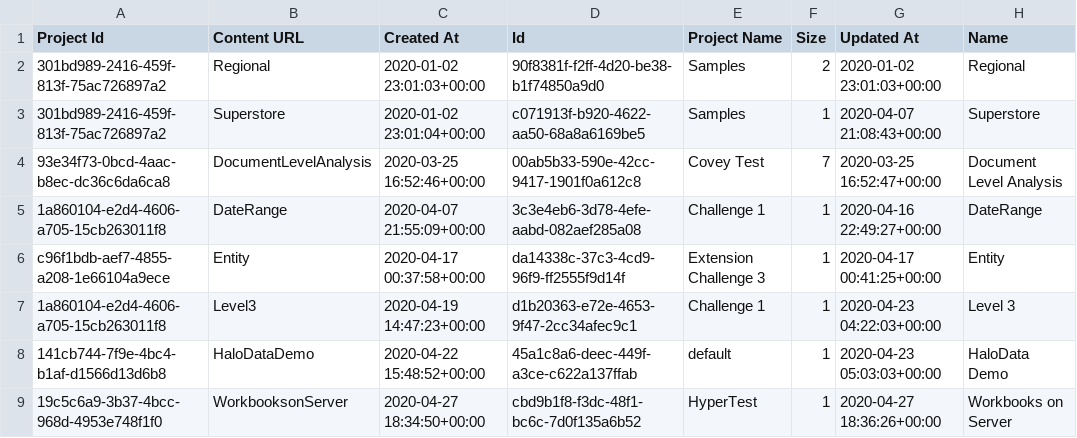
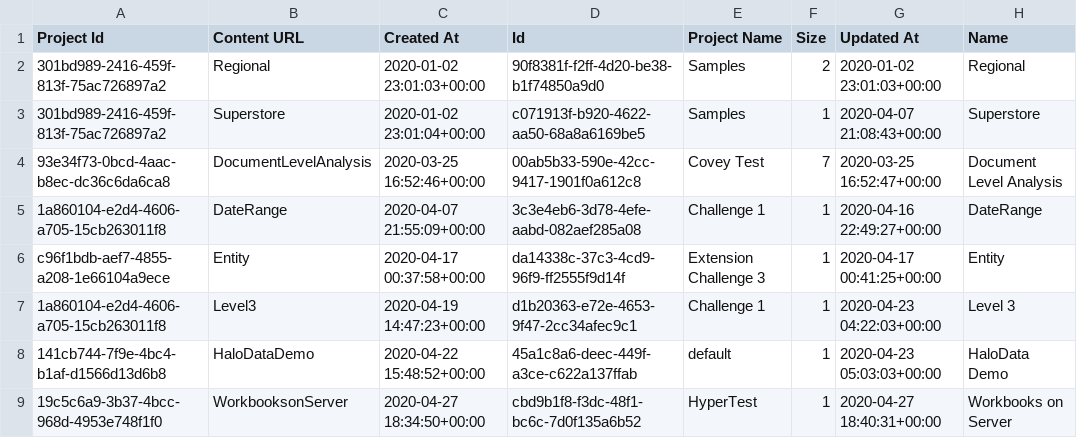
Before and after one commit to bjwise96/python-TSC-Hyper-example, a CSV file: workbooks.csv, drawn as a sheet.

```diff
--- a/workbooks.csv
+++ b/workbooks.csv
@@ -8,2 +8,2 @@ c96f1bdb-aef7-4855-a208-1e66104a9ece,Entity,2020-04-17 00:37:58+00:00,da14338c-3
 141cb744-7f9e-4bc4-b1af-d1566d13d6b8,HaloDataDemo,2020-04-22 15:48:52+00:00,45a1c8a6-deec-449f-a3ce-c622a137ffab,default,1,2020-04-23 05:03:03+00:00,HaloData Demo
-19c5c6a9-3b37-4bcc-968d-4953e748f1f0,WorkbooksonServer,2020-04-27 18:34:50+00:00,cbd9b1f8-f3dc-48f1-bc6c-7d0f135a6b52,HyperTest,1,2020-04-27 18:36:26+00:00,Workbooks on Server
+19c5c6a9-3b37-4bcc-968d-4953e748f1f0,WorkbooksonServer,2020-04-27 18:34:50+00:00,cbd9b1f8-f3dc-48f1-bc6c-7d0f135a6b52,HyperTest,1,2020-04-27 18:40:31+00:00,Workbooks on Server
```
Also changed, not shown: 2 other files.
